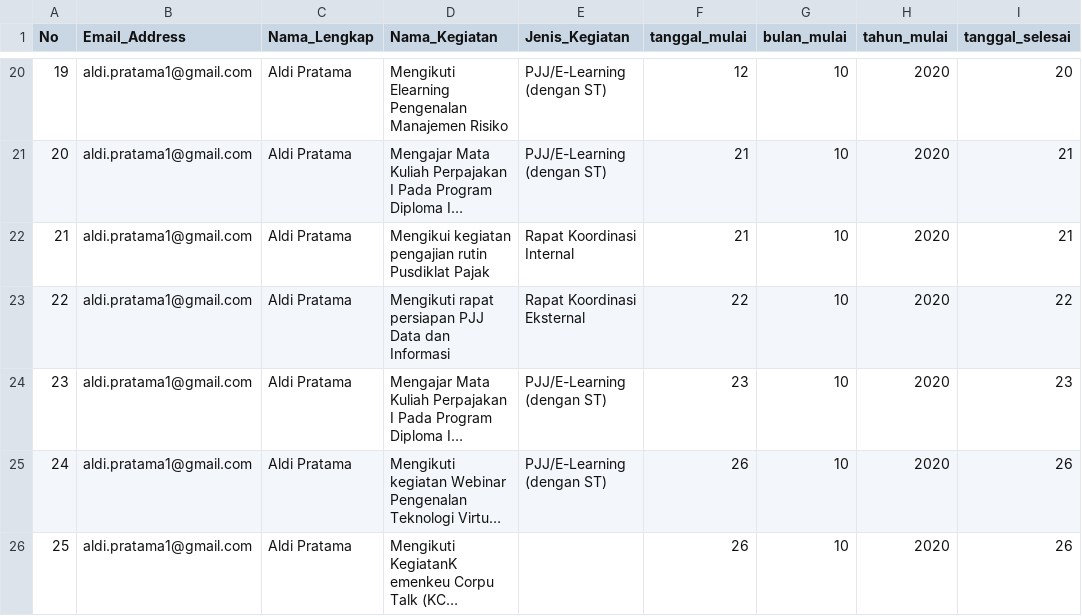
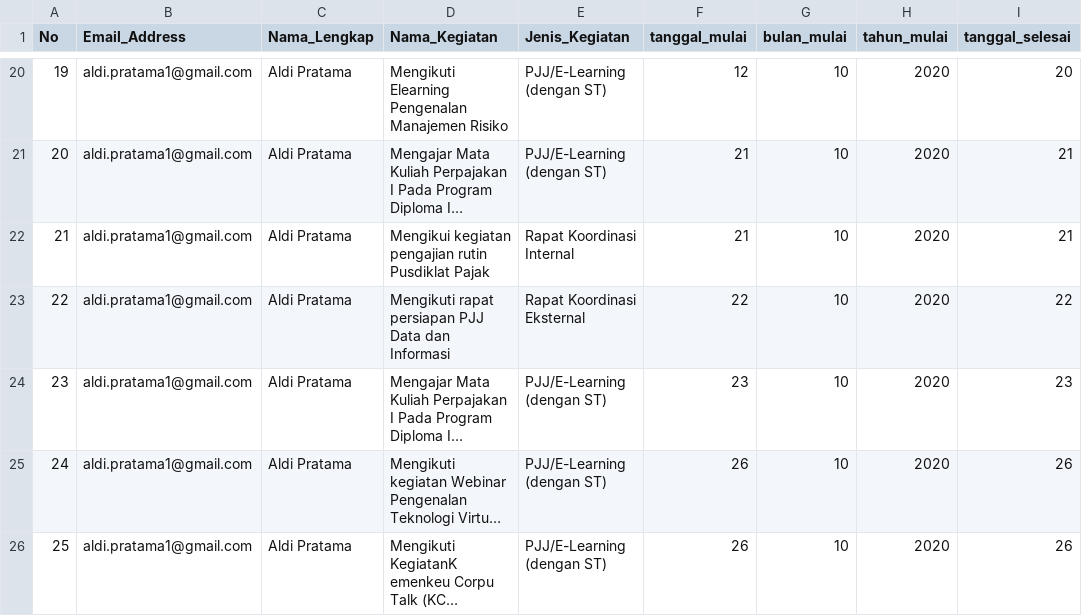
Before and after one commit to aldi-pratama1/Google-Form-Automation, a CSV file: Dataset/test form_3.csv, drawn as a sheet; only a part is shown, gaps mark what is left out; long unchanged cells end in …; the diff names each change by its address in the sheet, - before the commit and + after, or states it on an @@ line.

```diff
--- a/Dataset/test form_3.csv
+++ b/Dataset/test form_3.csv
-E26 (Jenis_Kegiatan): (empty)
+E26 (Jenis_Kegiatan): PJJ/E-Learning (dengan ST)
```
Also changed, not shown: 1 other file.
